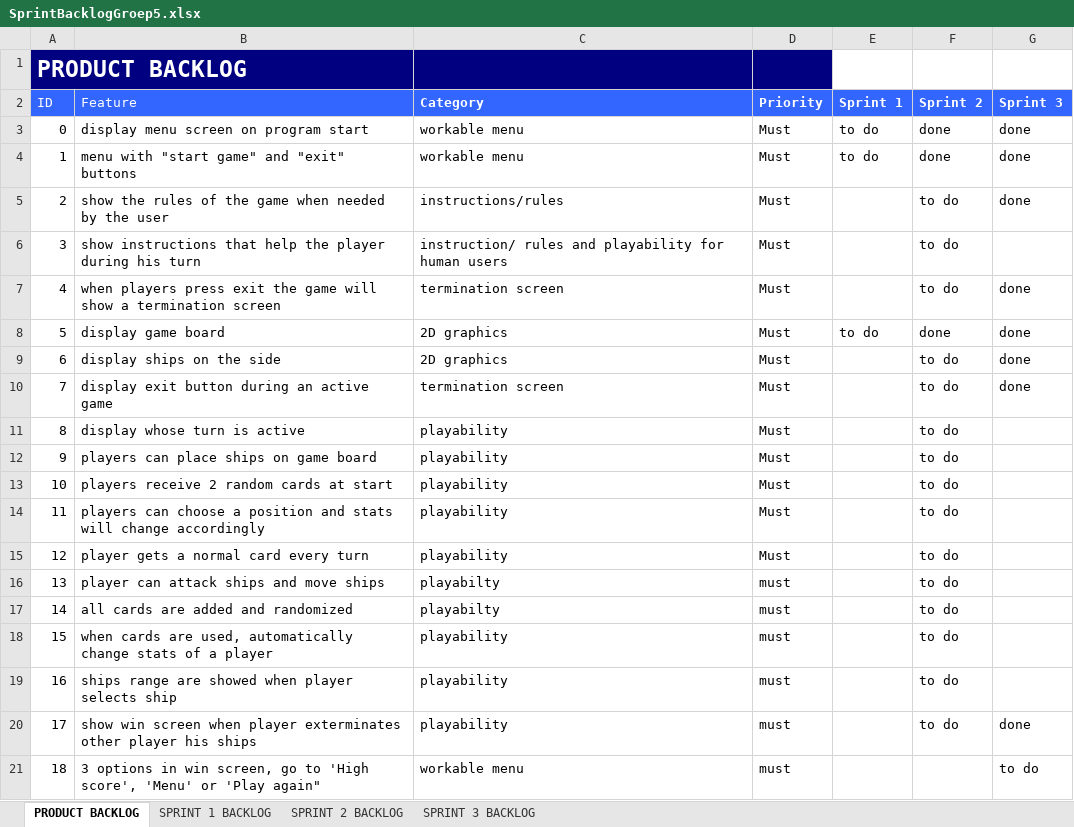
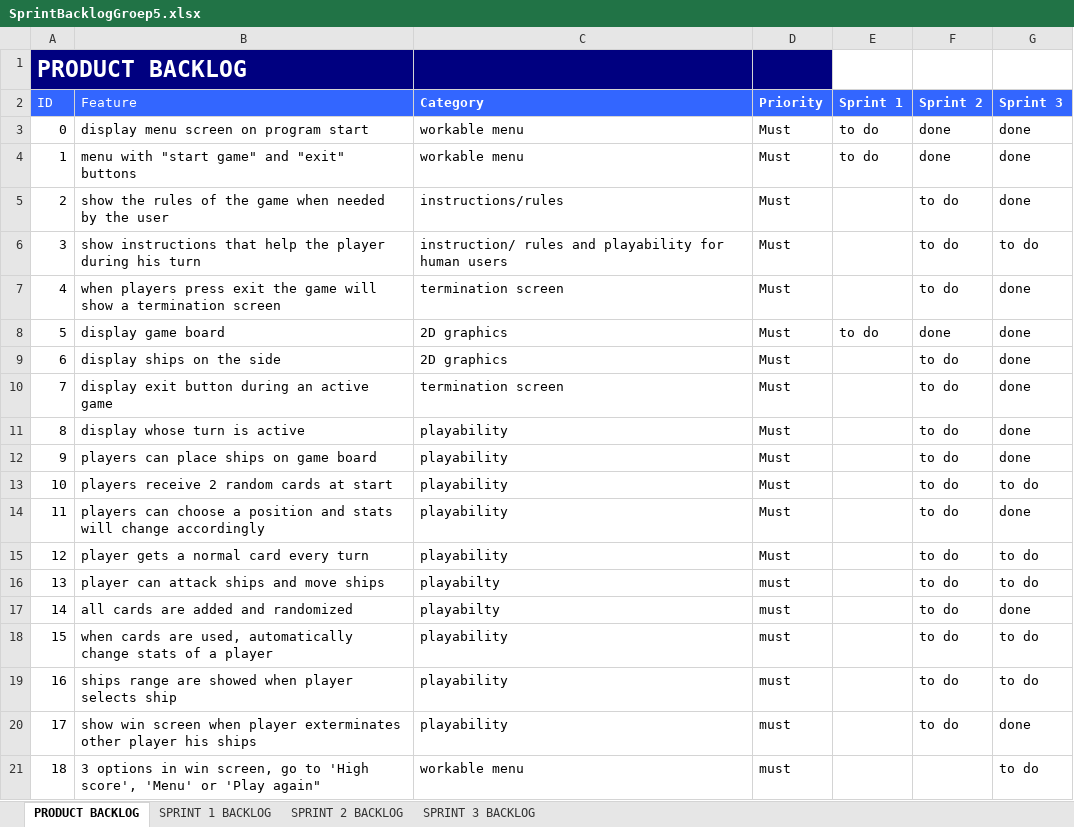
Before and after one commit to TheRicardo311/Project2Groep5, an Excel workbook: Ricardini/SprintBacklogGroep5.xlsx, sheet PRODUCT BACKLOG, drawn as a sheet; only a part is shown; values as stored, in another font and other column widths than the file's, no borders; the diff names each change by its address in the sheet, - before the commit and + after, or states it on an @@ line.

```diff
--- a/Ricardini/SprintBacklogGroep5.xlsx (sheet PRODUCT BACKLOG)
+++ b/Ricardini/SprintBacklogGroep5.xlsx (sheet PRODUCT BACKLOG)
-G6 (Sprint 3): (empty)
+G6 (Sprint 3): to do
-G11:G12 (Sprint 3): (empty)
+G11:G12 (Sprint 3): done
-G13 (Sprint 3): (empty)
+G13 (Sprint 3): to do
-G14 (Sprint 3): (empty)
+G14 (Sprint 3): done
-G15:G16 (Sprint 3): (empty)
+G15:G16 (Sprint 3): to do
-G17 (Sprint 3): (empty)
+G17 (Sprint 3): done
-G18:G19 (Sprint 3): (empty)
+G18:G19 (Sprint 3): to do
```
Also changed, not shown: sheet SPRINT 3 BACKLOG, Ricardini/[BurndownSprint2]groep5.xlsx, 2 other files.
